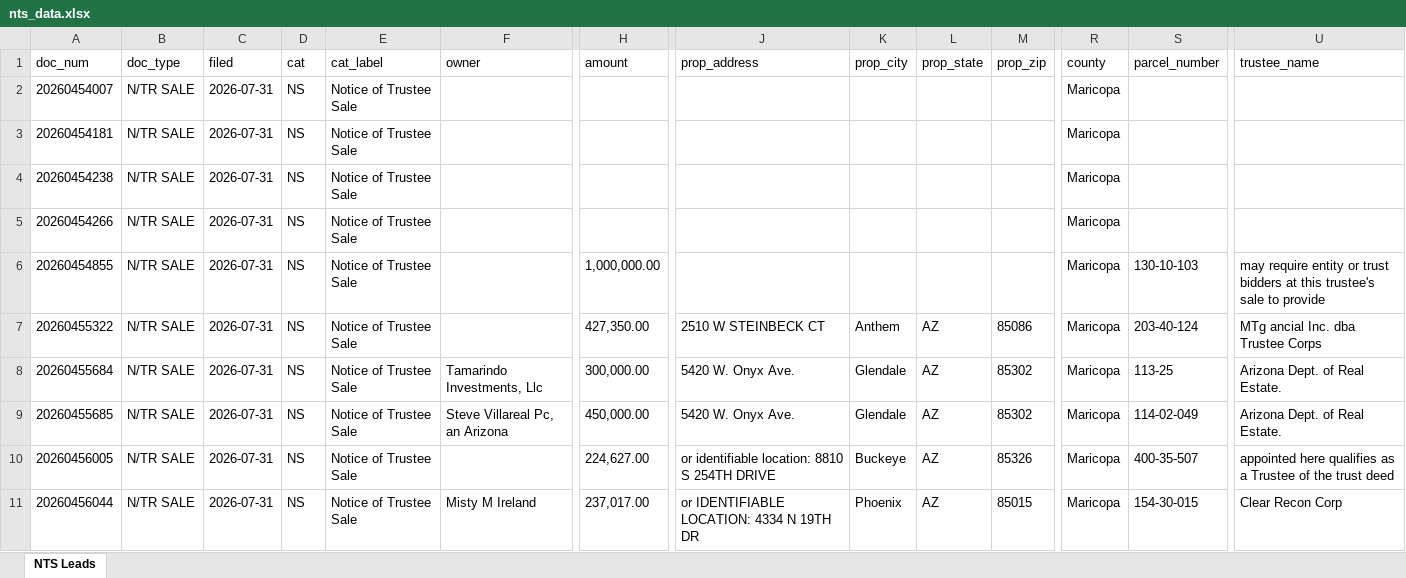
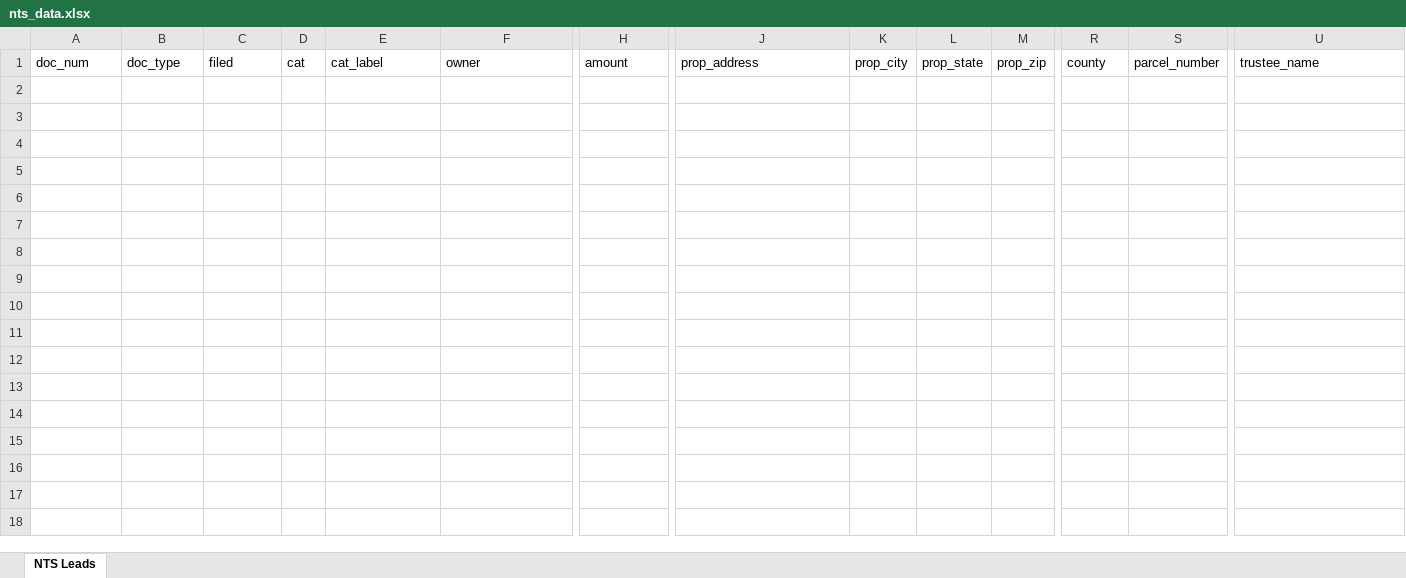
Before and after one commit to Darqsin/Chat-Scraper, an Excel workbook: nts_data.xlsx, sheet NTS Leads, drawn as a sheet; only a part is shown, gaps mark what is left out; values as stored, in another font and other column widths than the file's, no borders; rows hold the shown columns only; the diff covers the shown part only; the diff names each change by its address in the sheet, - before the commit and + after, or states it on an @@ line.

```diff
--- a/nts_data.xlsx (sheet NTS Leads)
+++ b/nts_data.xlsx (sheet NTS Leads)
-row 2: 20260454007 | N/TR SALE | 2026-07-31 | NS | Notice of Trustee Sale |  |  |  |  |  |  | Maricopa
-row 3: 20260454181 | N/TR SALE | 2026-07-31 | NS | Notice of Trustee Sale |  |  |  |  |  |  | Maricopa
-row 4: 20260454238 | N/TR SALE | 2026-07-31 | NS | Notice of Trustee Sale |  |  |  |  |  |  | Maricopa
-row 5: 20260454266 | N/TR SALE | 2026-07-31 | NS | Notice of Trustee Sale |  |  |  |  |  |  | Maricopa
-row 6: 20260454855 | N/TR SALE | 2026-07-31 | NS | Notice of Trustee Sale |  | 1,000,000.00 |  |  |  |  | Maricopa | 130-10-103 | may require entity or trust bidders at this trustee's sale to provide
-row 7: 20260455322 | N/TR SALE | 2026-07-31 | NS | Notice of Trustee Sale |  | 427,350.00 | 2510 W STEINBECK CT | Anthem | AZ | 85086 | Maricopa | 203-40-124 | MTg ancial Inc. dba Trustee Corps
-row 8: 20260455684 | N/TR SALE | 2026-07-31 | NS | Notice of Trustee Sale | Tamarindo Investments, Llc | 300,000.00 | 5420 W. Onyx Ave. | Glendale | AZ | 85302 | Maricopa | 113-25 | Arizona Dept. of Real Estate.
-row 9: 20260455685 | N/TR SALE | 2026-07-31 | NS | Notice of Trustee Sale | Steve Villareal Pc, an Arizona | 450,000.00 | 5420 W. Onyx Ave. | Glendale | AZ | 85302 | Maricopa | 114-02-049 | Arizona Dept. of Real Estate.
-row 10: 20260456005 | N/TR SALE | 2026-07-31 | NS | Notice of Trustee Sale |  | 224,627.00 | or identifiable location: 8810 S 254TH DRIVE | Buckeye | AZ | 85326 | Maricopa | 400-35-507 | appointed here qualifies as a Trustee of the trust deed
-row 11: 20260456044 | N/TR SALE | 2026-07-31 | NS | Notice of Trustee Sale | Misty M Ireland | 237,017.00 | or IDENTIFIABLE LOCATION: 4334 N 19TH DR | Phoenix | AZ | 85015 | Maricopa | 154-30-015 | Clear Recon Corp
```
Also changed, not shown: 17 removed rows elsewhere in this sheet, 5 other files.
